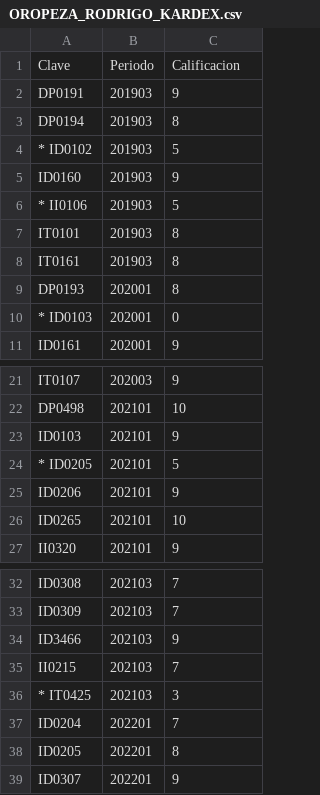
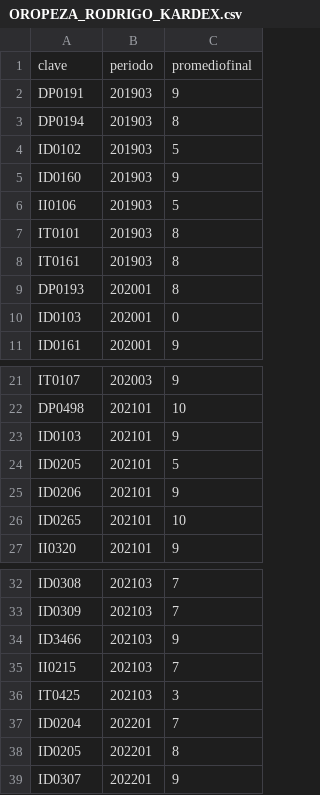
Before and after one commit to Eddie2809/Recomendaci-n-de-cargas-acad-micas-basado-en-optimizaci-n-multiobjetivo, a CSV file: Kardex/OROPEZA_RODRIGO_KARDEX.csv, drawn as a sheet; only a part is shown, gaps mark what is left out.

```diff
--- a/Kardex/OROPEZA_RODRIGO_KARDEX.csv
+++ b/Kardex/OROPEZA_RODRIGO_KARDEX.csv
@@ -1,7 +1,7 @@
-Clave,Periodo,Calificacion
+clave,periodo,promediofinal
 DP0191,201903,9
 DP0194,201903,8
-* ID0102,201903,5
+ID0102,201903,5
 ID0160,201903,9
-* II0106,201903,5
+II0106,201903,5
 IT0101,201903,8
@@ -9,3 +9,3 @@ IT0161,201903,8
 DP0193,202001,8
-* ID0103,202001,0
+ID0103,202001,0
 ID0161,202001,9
@@ -23,3 +23,3 @@ DP0498,202101,10
 ID0103,202101,9
-* ID0205,202101,5
+ID0205,202101,5
 ID0206,202101,9
@@ -35,3 +35,3 @@ ID3466,202103,9
 II0215,202103,7
-* IT0425,202103,3
+IT0425,202103,3
 ID0204,202201,7
```
Also changed, not shown: Kardex/CHAN_DYLAN_KARDEX.csv, 3 other files.
